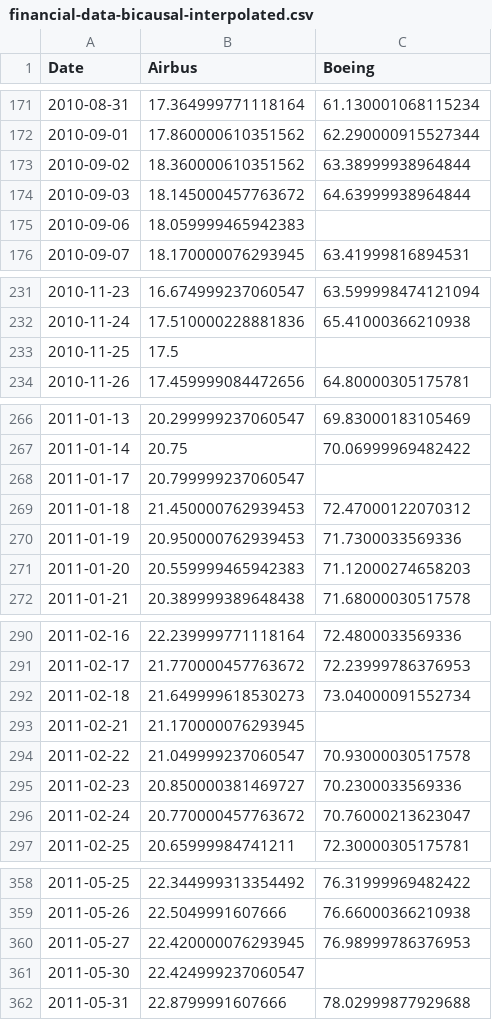
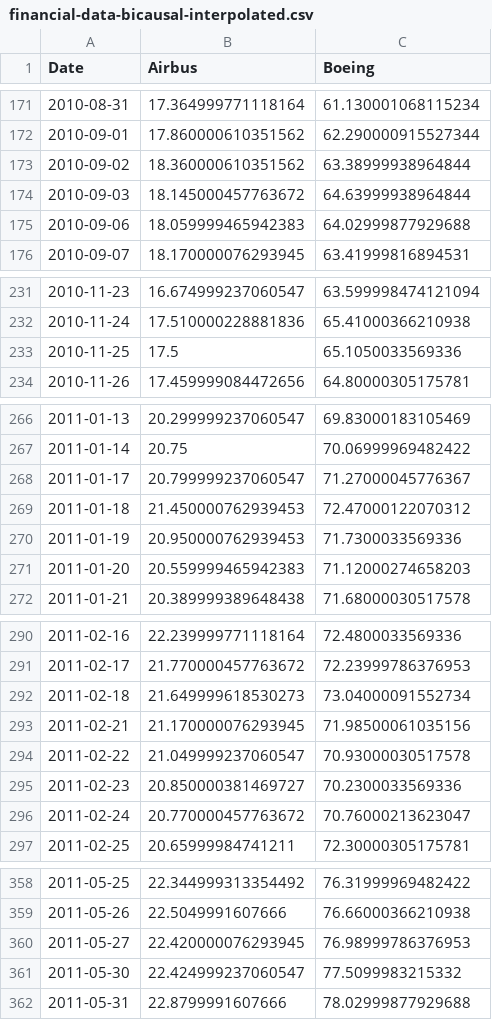
Before and after one commit to winac/FYP, a CSV file: financial-data-bicausal-interpolated.csv, drawn as a sheet; only a part is shown, gaps mark what is left out; the diff covers the shown part only.

```diff
--- a/financial-data-bicausal-interpolated.csv
+++ b/financial-data-bicausal-interpolated.csv
@@ -174,3 +174,3 @@ Date,Airbus,Boeing
 2010-09-03,18.145000457763672,64.63999938964844
-2010-09-06,18.059999465942383,
+2010-09-06,18.059999465942383,64.02999877929688
 2010-09-07,18.170000076293945,63.41999816894531
@@ -232,3 +232,3 @@ Date,Airbus,Boeing
 2010-11-24,17.510000228881836,65.41000366210938
-2010-11-25,17.5,
+2010-11-25,17.5,65.1050033569336
 2010-11-26,17.459999084472656,64.80000305175781
@@ -267,3 +267,3 @@ Date,Airbus,Boeing
 2011-01-14,20.75,70.06999969482422
-2011-01-17,20.799999237060547,
+2011-01-17,20.799999237060547,71.27000045776367
 2011-01-18,21.450000762939453,72.47000122070312
@@ -292,3 +292,3 @@ Date,Airbus,Boeing
 2011-02-18,21.649999618530273,73.04000091552734
-2011-02-21,21.170000076293945,
+2011-02-21,21.170000076293945,71.98500061035156
 2011-02-22,21.049999237060547,70.93000030517578
@@ -360,3 +360,3 @@ Date,Airbus,Boeing
 2011-05-27,22.420000076293945,76.98999786376953
-2011-05-30,22.424999237060547,
+2011-05-30,22.424999237060547,77.5099983215332
 2011-05-31,22.8799991607666,78.02999877929688
```
Also changed, not shown: 61 edited cells elsewhere in this file.
